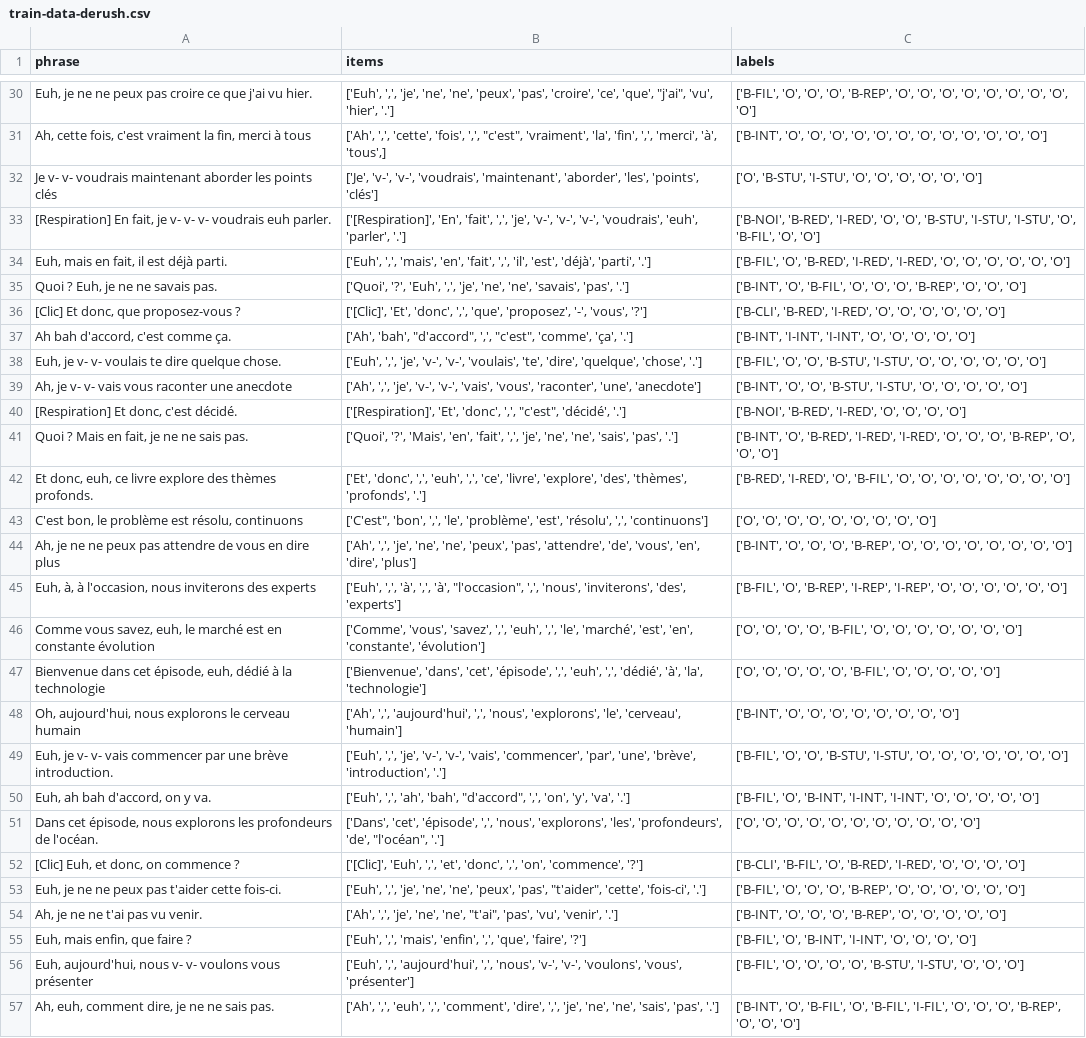
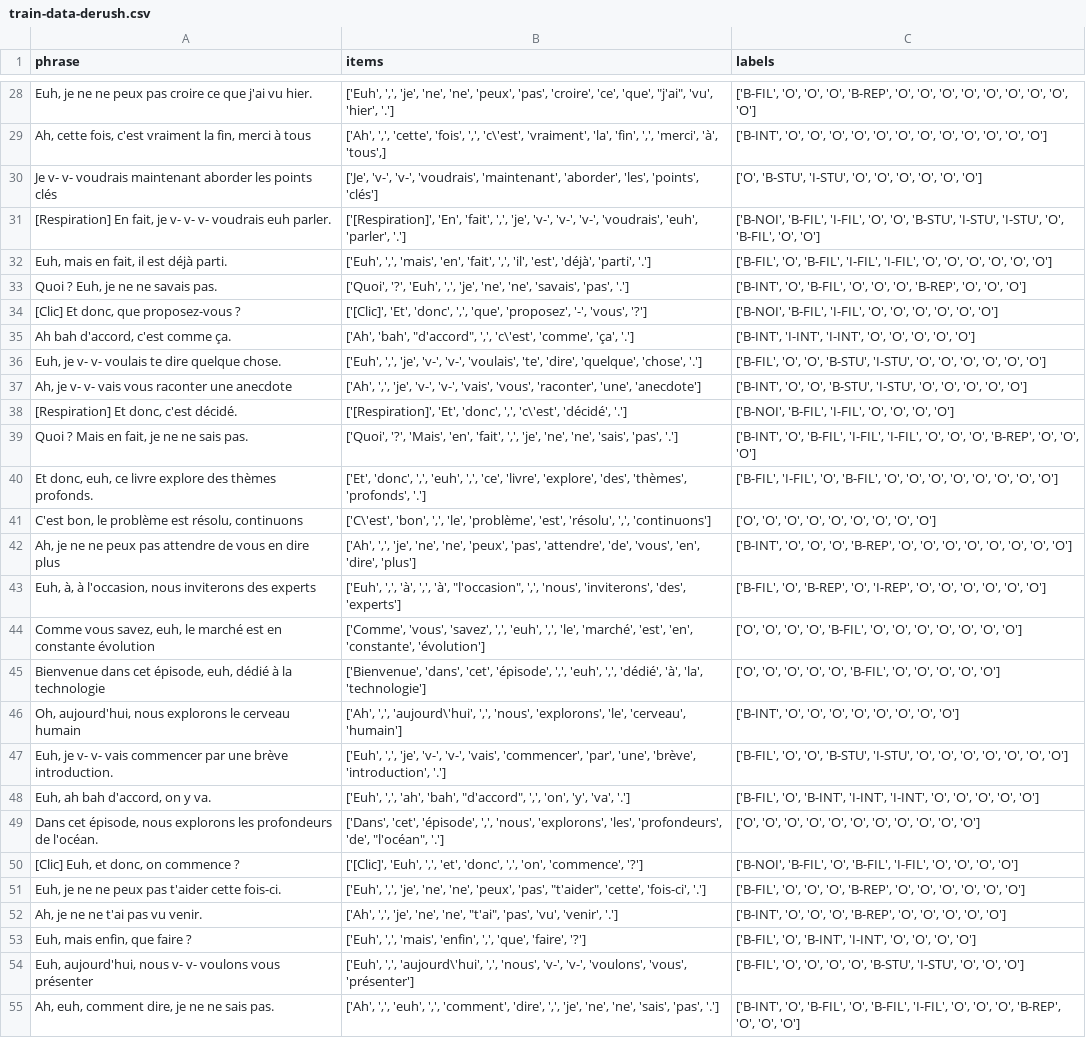
Before and after one commit to clap-esp/clap-ai-core, a CSV file: data/train-data-derush.csv, drawn as a sheet; only a part is shown, gaps mark what is left out; addresses are those after the commit; the diff covers the shown part only; the diff names each change by its address in the sheet, - before the commit and + after, or states it on an @@ line.

```diff
--- a/data/train-data-derush.csv
+++ b/data/train-data-derush.csv
-B29 (items): …'fois', ',', "c'est", 'vraiment', 'la',…
+B29 (items): …'fois', ',', 'c\'est', 'vraiment', 'la',…
-C31 (labels): ['B-NOI', 'B-RED', 'I-RED', 'O', 'O',…
+C31 (labels): ['B-NOI', 'B-FIL', 'I-FIL', 'O', 'O',…
-C32 (labels): ['B-FIL', 'O', 'B-RED', 'I-RED', 'I-RED', 'O', 'O',…
+C32 (labels): ['B-FIL', 'O', 'B-FIL', 'I-FIL', 'I-FIL', 'O', 'O',…
-C34 (labels): ['B-CLI', 'B-RED', 'I-RED', 'O', 'O',…
+C34 (labels): ['B-NOI', 'B-FIL', 'I-FIL', 'O', 'O',…
-B35 (items): …"d'accord", ',', "c'est", 'comme', 'ça',…
+B35 (items): …"d'accord", ',', 'c\'est', 'comme', 'ça',…
-B38 (items): …'donc', ',', "c'est", 'décidé', '.']
+B38 (items): …'donc', ',', 'c\'est', 'décidé', '.']
-C38 (labels): ['B-NOI', 'B-RED', 'I-RED', 'O', 'O',…
+C38 (labels): ['B-NOI', 'B-FIL', 'I-FIL', 'O', 'O',…
-C39 (labels): ['B-INT', 'O', 'B-RED', 'I-RED', 'I-RED', 'O', 'O',…
+C39 (labels): ['B-INT', 'O', 'B-FIL', 'I-FIL', 'I-FIL', 'O', 'O',…
-C40 (labels): ['B-RED', 'I-RED', 'O', 'B-FIL',…
+C40 (labels): ['B-FIL', 'I-FIL', 'O', 'B-FIL',…
-B41 (items): ['C'est", 'bon', ',',…
+B41 (items): ['C\'est', 'bon', ',',…
-C43 (labels): …'O', 'B-REP', 'I-REP', 'I-REP', 'O',…
+C43 (labels): …'O', 'B-REP', 'O', 'I-REP', 'O',…
-B46 (items): ['Ah', ',', 'aujourd'hui', ',', 'nous',…
+B46 (items): ['Ah', ',', 'aujourd\'hui', ',', 'nous',…
-C50 (labels): ['B-CLI', 'B-FIL', 'O', 'B-RED', 'I-RED', 'O', 'O',…
+C50 (labels): ['B-NOI', 'B-FIL', 'O', 'B-FIL', 'I-FIL', 'O', 'O',…
-B54 (items): ['Euh', ',', 'aujourd'hui', ',', 'nous',…
+B54 (items): ['Euh', ',', 'aujourd\'hui', ',', 'nous',…
```
Also changed, not shown: 1 added row, 5 removed rows and 103 edited cells elsewhere in this file, data/test-data-derush.csv, 1 other file.
